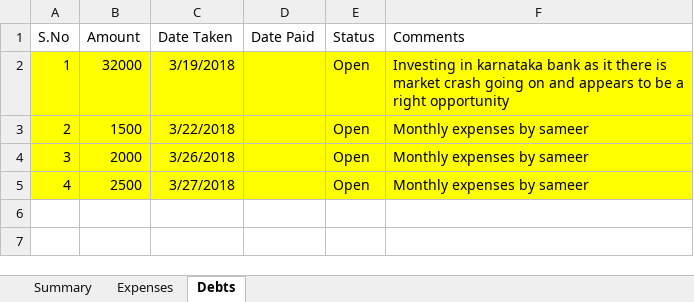
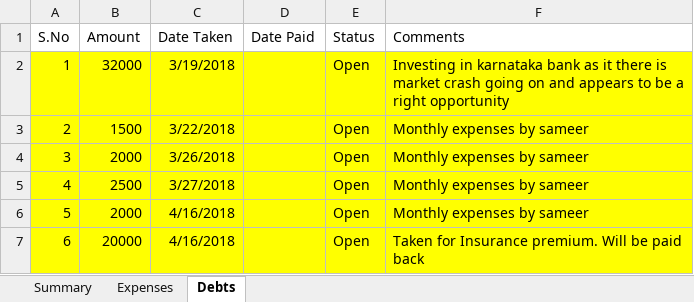
Before and after one commit to shaiksameercse/framework, an Excel workbook: Financials/2018/Account Summary.xlsx, sheet Debts, drawn as a sheet; values as stored, in another font and other column widths than the file's, no borders; the diff names each change by its address in the sheet, - before the commit and + after, or states it on an @@ line.

```diff
--- a/Financials/2018/Account Summary.xlsx (sheet Debts)
+++ b/Financials/2018/Account Summary.xlsx (sheet Debts)
+row 6: 5 | 2000 | 4/16/2018 |  | Open | Monthly expenses by sameer
+row 7: 6 | 20000 | 4/16/2018 |  | Open | Taken for Insurance premium. Will be paid back
```
Also changed, not shown: sheet Summary, sheet Expenses.
